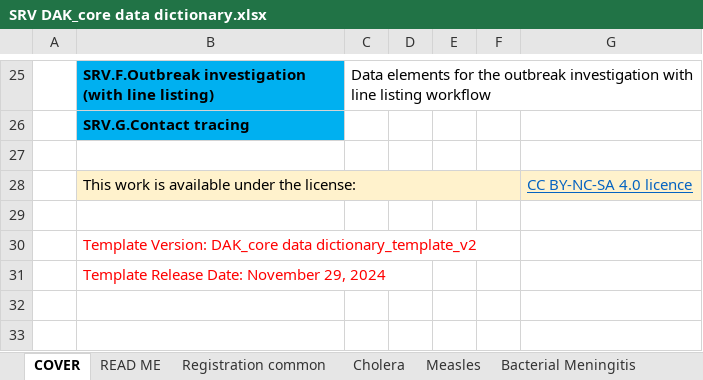
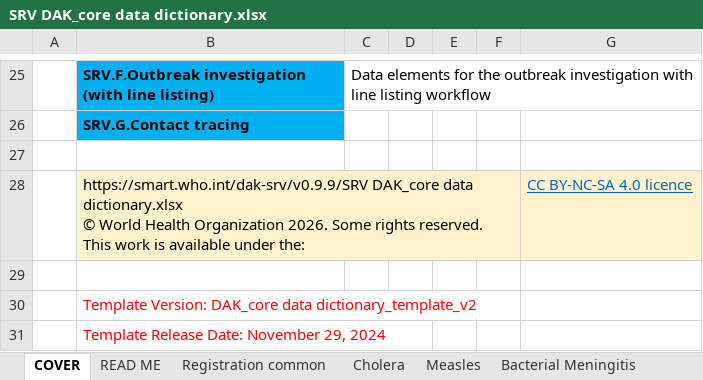
Before and after one commit to WorldHealthOrganization/smart-dak-srv, an Excel workbook: input/dictionary/SRV DAK_core data dictionary.xlsx, sheet COVER, drawn as a sheet; only a part is shown, gaps mark what is left out; values as stored, in another font and other column widths than the file's, no borders; charts and pictures not drawn; ↵ is a line break in a cell; the diff names each change by its address in the sheet, - before the commit and + after, or states it on an @@ line.

Commit message:
v0.9.9 files

```diff
--- a/input/dictionary/SRV DAK_core data dictionary.xlsx (sheet COVER)
+++ b/input/dictionary/SRV DAK_core data dictionary.xlsx (sheet COVER)
-B28: This work is available under the license:
+B28: https://smart.who.int/dak-srv/v0.9.9/SRV DAK_core data dictionary.xlsx ↵ © World Health Organization 2026. Some rights reserved. This work is available under the:
```
